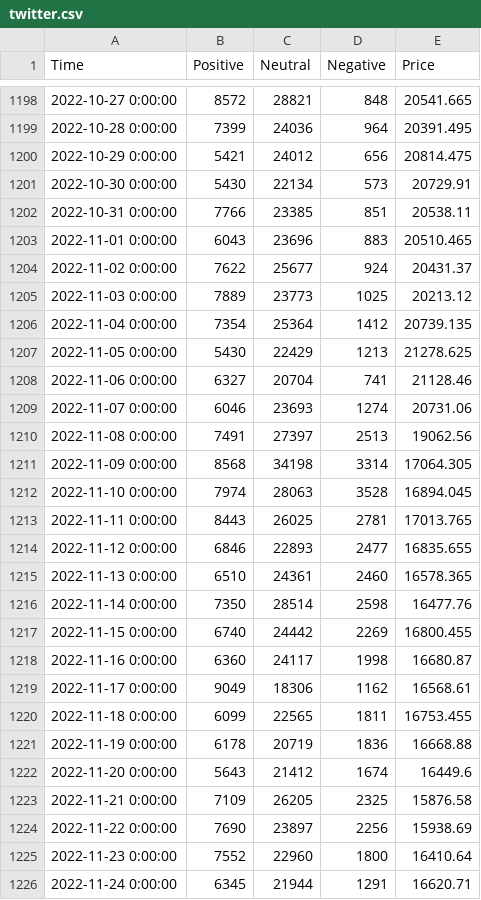
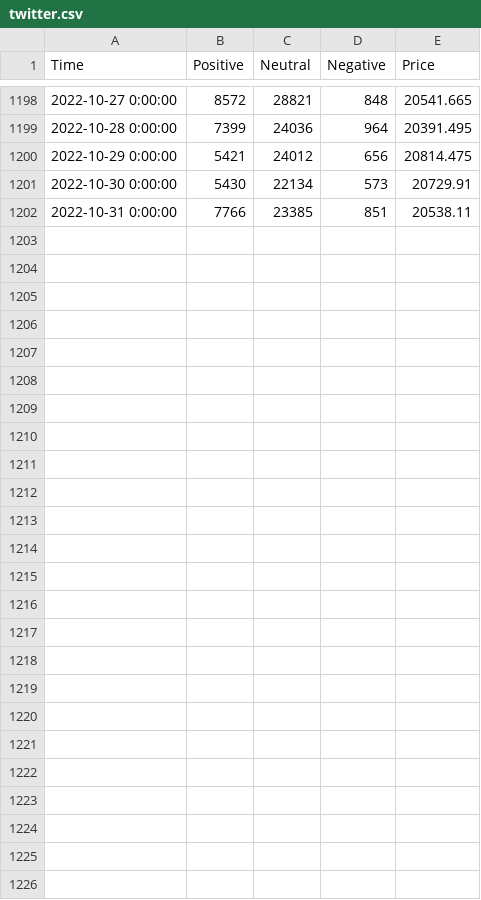
Before and after one commit to williamnordberg/adam_trader, a CSV file: datasets/twitter.csv, drawn as a sheet; only a part is shown, gaps mark what is left out; the diff names each change by its address in the sheet, - before the commit and + after, or states it on an @@ line.

```diff
--- a/datasets/twitter.csv
+++ b/datasets/twitter.csv
-row 1203: 2022-11-01 0:00:00 | 6043 | 23696 | 883 | 20510.465
-row 1204: 2022-11-02 0:00:00 | 7622 | 25677 | 924 | 20431.37
-row 1205: 2022-11-03 0:00:00 | 7889 | 23773 | 1025 | 20213.12
-row 1206: 2022-11-04 0:00:00 | 7354 | 25364 | 1412 | 20739.135
-row 1207: 2022-11-05 0:00:00 | 5430 | 22429 | 1213 | 21278.625
-row 1208: 2022-11-06 0:00:00 | 6327 | 20704 | 741 | 21128.46
-row 1209: 2022-11-07 0:00:00 | 6046 | 23693 | 1274 | 20731.06
-row 1210: 2022-11-08 0:00:00 | 7491 | 27397 | 2513 | 19062.56
-row 1211: 2022-11-09 0:00:00 | 8568 | 34198 | 3314 | 17064.305
-row 1212: 2022-11-10 0:00:00 | 7974 | 28063 | 3528 | 16894.045
-row 1213: 2022-11-11 0:00:00 | 8443 | 26025 | 2781 | 17013.765
-row 1214: 2022-11-12 0:00:00 | 6846 | 22893 | 2477 | 16835.655
-row 1215: 2022-11-13 0:00:00 | 6510 | 24361 | 2460 | 16578.365
-row 1216: 2022-11-14 0:00:00 | 7350 | 28514 | 2598 | 16477.76
-row 1217: 2022-11-15 0:00:00 | 6740 | 24442 | 2269 | 16800.455
-row 1218: 2022-11-16 0:00:00 | 6360 | 24117 | 1998 | 16680.87
-row 1219: 2022-11-17 0:00:00 | 9049 | 18306 | 1162 | 16568.61
-row 1220: 2022-11-18 0:00:00 | 6099 | 22565 | 1811 | 16753.455
-row 1221: 2022-11-19 0:00:00 | 6178 | 20719 | 1836 | 16668.88
-row 1222: 2022-11-20 0:00:00 | 5643 | 21412 | 1674 | 16449.6
-row 1223: 2022-11-21 0:00:00 | 7109 | 26205 | 2325 | 15876.58
-row 1224: 2022-11-22 0:00:00 | 7690 | 23897 | 2256 | 15938.69
-row 1225: 2022-11-23 0:00:00 | 7552 | 22960 | 1800 | 16410.64
-row 1226: 2022-11-24 0:00:00 | 6345 | 21944 | 1291 | 16620.71
```
Also changed, not shown: datasets/DXY.csv, datasets/Twitt_bitinfochart.csv, 11 other files.
